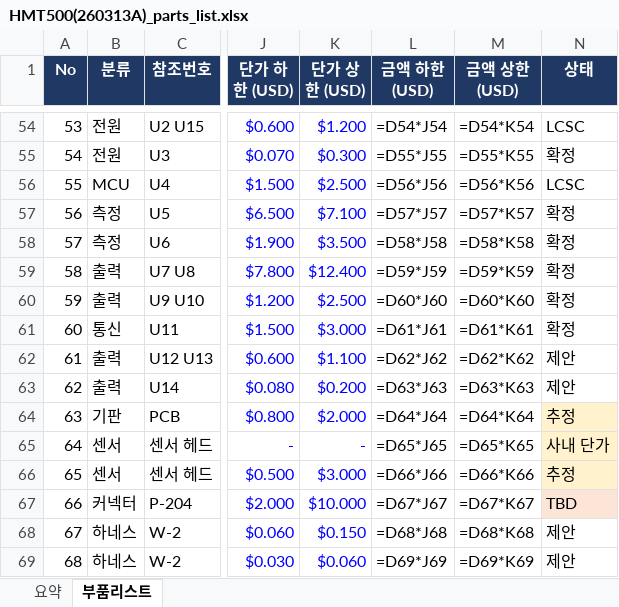
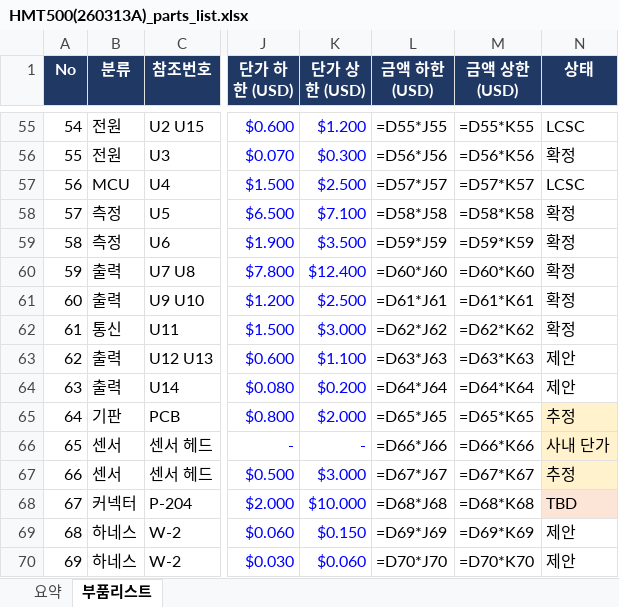
Before and after one commit to okchois/Oilinwater, an Excel workbook: hardware/kicad/HMT500(260313A)/HMT500(260313A)_parts_list.xlsx, sheet 부품리스트, drawn as a sheet; only a part is shown, gaps mark what is left out; values as stored, in another font and other column widths than the file's, no borders; formulas without a stored value are shown as written; table styles not drawn; addresses are those after the commit; the diff covers the shown part only; the diff names each change by its address in the sheet, - before the commit and + after, or states it on an @@ line.

```diff
--- a/hardware/kicad/HMT500(260313A)/HMT500(260313A)_parts_list.xlsx (sheet 부품리스트)
+++ b/hardware/kicad/HMT500(260313A)/HMT500(260313A)_parts_list.xlsx (sheet 부품리스트)
@@ column A (No) renumbered between rows 26 and 75 @@
-L55 (금액 하한 (USD)): =D54*J54
+L55 (금액 하한 (USD)): =D55*J55
-M55 (금액 상한 (USD)): =D54*K54
+M55 (금액 상한 (USD)): =D55*K55
-L56 (금액 하한 (USD)): =D55*J55
+L56 (금액 하한 (USD)): =D56*J56
-M56 (금액 상한 (USD)): =D55*K55
+M56 (금액 상한 (USD)): =D56*K56
-L57 (금액 하한 (USD)): =D56*J56
+L57 (금액 하한 (USD)): =D57*J57
-M57 (금액 상한 (USD)): =D56*K56
+M57 (금액 상한 (USD)): =D57*K57
-L58 (금액 하한 (USD)): =D57*J57
+L58 (금액 하한 (USD)): =D58*J58
-M58 (금액 상한 (USD)): =D57*K57
+M58 (금액 상한 (USD)): =D58*K58
-L59 (금액 하한 (USD)): =D58*J58
+L59 (금액 하한 (USD)): =D59*J59
-M59 (금액 상한 (USD)): =D58*K58
+M59 (금액 상한 (USD)): =D59*K59
-L60 (금액 하한 (USD)): =D59*J59
+L60 (금액 하한 (USD)): =D60*J60
-M60 (금액 상한 (USD)): =D59*K59
+M60 (금액 상한 (USD)): =D60*K60
-L61 (금액 하한 (USD)): =D60*J60
+L61 (금액 하한 (USD)): =D61*J61
-M61 (금액 상한 (USD)): =D60*K60
+M61 (금액 상한 (USD)): =D61*K61
-L62 (금액 하한 (USD)): =D61*J61
+L62 (금액 하한 (USD)): =D62*J62
-M62 (금액 상한 (USD)): =D61*K61
+M62 (금액 상한 (USD)): =D62*K62
-L63 (금액 하한 (USD)): =D62*J62
+L63 (금액 하한 (USD)): =D63*J63
-M63 (금액 상한 (USD)): =D62*K62
+M63 (금액 상한 (USD)): =D63*K63
-L64 (금액 하한 (USD)): =D63*J63
+L64 (금액 하한 (USD)): =D64*J64
-M64 (금액 상한 (USD)): =D63*K63
+M64 (금액 상한 (USD)): =D64*K64
-L65 (금액 하한 (USD)): =D64*J64
+L65 (금액 하한 (USD)): =D65*J65
-M65 (금액 상한 (USD)): =D64*K64
+M65 (금액 상한 (USD)): =D65*K65
-L66 (금액 하한 (USD)): =D65*J65
+L66 (금액 하한 (USD)): =D66*J66
-M66 (금액 상한 (USD)): =D65*K65
+M66 (금액 상한 (USD)): =D66*K66
-L67 (금액 하한 (USD)): =D66*J66
+L67 (금액 하한 (USD)): =D67*J67
-M67 (금액 상한 (USD)): =D66*K66
+M67 (금액 상한 (USD)): =D67*K67
-L68 (금액 하한 (USD)): =D67*J67
+L68 (금액 하한 (USD)): =D68*J68
-M68 (금액 상한 (USD)): =D67*K67
+M68 (금액 상한 (USD)): =D68*K68
-L69 (금액 하한 (USD)): =D68*J68
+L69 (금액 하한 (USD)): =D69*J69
-M69 (금액 상한 (USD)): =D68*K68
+M69 (금액 상한 (USD)): =D69*K69
-L70 (금액 하한 (USD)): =D69*J69
+L70 (금액 하한 (USD)): =D70*J70
-M70 (금액 상한 (USD)): =D69*K69
+M70 (금액 상한 (USD)): =D70*K70
```
Also changed, not shown: 1 added row and 73 edited cells elsewhere in this sheet, sheet 요약, 23 other files.
